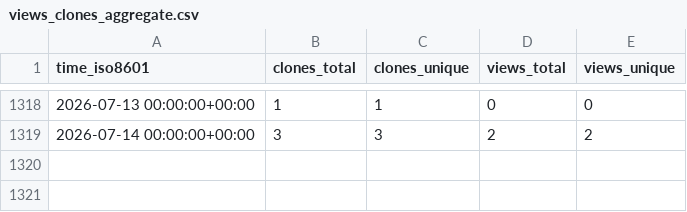
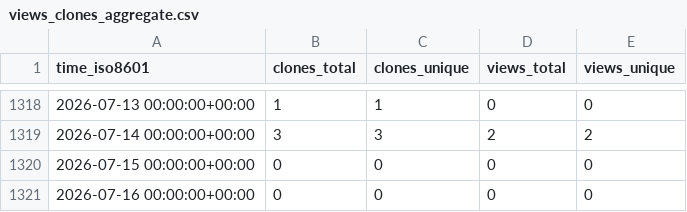
Before and after one commit to ethyca/fides-stats, a CSV file: ethyca/fideslang/ghrs-data/views_clones_aggregate.csv, drawn as a sheet; only a part is shown, gaps mark what is left out.

```diff
--- a/ethyca/fideslang/ghrs-data/views_clones_aggregate.csv
+++ b/ethyca/fideslang/ghrs-data/views_clones_aggregate.csv
@@ -1319 +1319,3 @@ time_iso8601,clones_total,clones_unique,views_total,views_unique
 2026-07-14 00:00:00+00:00,3,3,2,2
+2026-07-15 00:00:00+00:00,0,0,0,0
+2026-07-16 00:00:00+00:00,0,0,0,0
```
Also changed, not shown: 1 other file.
